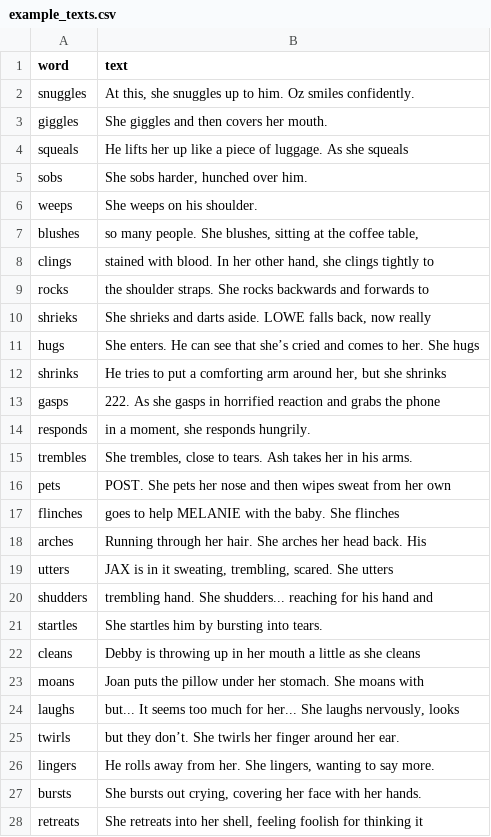
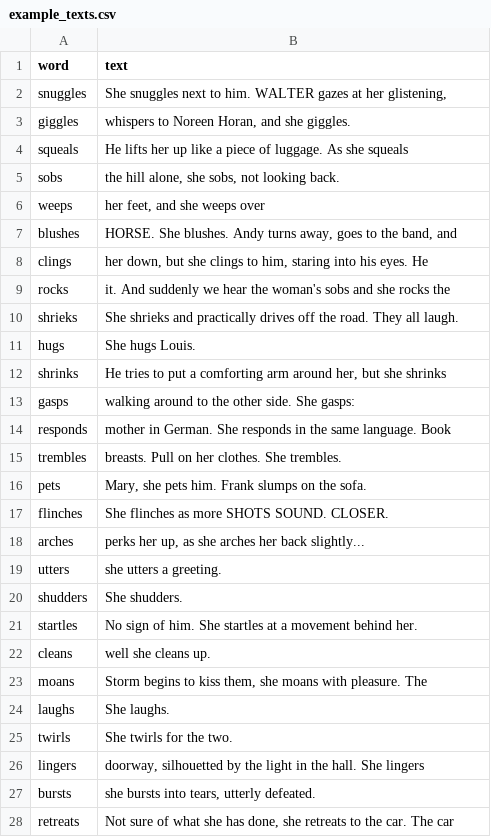
Before and after one commit to juliasilge/women-in-film, a CSV file: example_texts.csv, drawn as a sheet; only a part is shown; the diff covers the shown part only.

Commit message:
Working on some example texts

```diff
--- a/example_texts.csv
+++ b/example_texts.csv
@@ -1,28 +1,28 @@
 word,text
-snuggles,"     At this, she snuggles up to him.  Oz smiles confidently."
-giggles,She giggles and then covers her mouth.
+snuggles,"She snuggles next to him. WALTER gazes at her glistening, "
+giggles,"whispers to Noreen Horan, and she giggles."
 squeals,          He lifts her up like a piece of luggage. As she squeals
-sobs,"               She sobs harder, hunched over him."
-weeps,She weeps on his shoulder.
-blushes,"so many people. She blushes, sitting at the coffee table, "
-clings,"               stained with blood. In her other hand, she clings tightly to "
-rocks,the shoulder straps. She rocks backwards and forwards to
-shrieks,"She shrieks and darts aside. LOWE falls back, now really"
-hugs,She enters. He can see that she’s cried and comes to her. She hugs
+sobs,"               the hill alone, she sobs, not looking back."
+weeps,"her feet, and she weeps over"
+blushes,"HORSE.  She blushes.  Andy turns away, goes to the band, and"
+clings,"her down, but she clings to him, staring into his eyes. He "
+rocks,               it. And suddenly we hear the woman's sobs and she rocks the
+shrieks, She shrieks and practically drives off the road. They all laugh.
+hugs,She hugs Louis.
 shrinks," He tries to put a comforting arm around her, but she shrinks "
-gasps,222. As she gasps in horrified reaction and grabs the phone
-responds," in a moment, she responds hungrily."
-trembles,"She trembles, close to tears.  Ash takes her in his arms."
-pets,POST. She pets her nose and then wipes sweat from her own
-flinches, goes to help MELANIE with the baby. She flinches
-arches,Running through her hair.  She arches her head back.  His
-utters,"JAX is in it sweating, trembling, scared. She utters "
-shudders,trembling hand. She shudders... reaching for his hand and
-startles,She startles him by bursting into tears.
-cleans,          Debby is throwing up in her mouth a little as she cleans
-moans,Joan puts the pillow under her stomach. She moans with
-laughs,"  but... It seems too much for her...  She laughs nervously, looks   "
-twirls,but they don’t. She twirls her finger around her ear.
-lingers,"He rolls away from her.  She lingers, wanting to say more.  "
-bursts,"She bursts out crying, covering her face with her hands.  "
-retreats,"She retreats into her shell, feeling foolish for thinking it "
+gasps,walking around to the other side. She gasps:
+responds,               mother in German. She responds in the same language. Book
+trembles,            breasts. Pull on her clothes. She trembles.
+pets,"     Mary, she pets him. Frank slumps on the sofa."
+flinches,        She flinches as more SHOTS SOUND.  CLOSER.
+arches,"perks her up, as she arches her back slightly..."
+utters, she utters a greeting.
+shudders, She shudders.
+startles,No sign of him.  She startles at a movement behind her.
+cleans,well she cleans up.
+moans,"Storm begins to kiss them, she moans with pleasure. The"
+laughs,               She laughs.
+twirls,            She twirls for the two.
+lingers,"doorway, silhouetted by the light in the hall. She lingers"
+bursts,"               she bursts into tears, utterly defeated."
+retreats,"Not sure of what she has done, she retreats to the car. The car "
```
Also changed, not shown: 45 edited cells elsewhere in this file, 1 other file.
